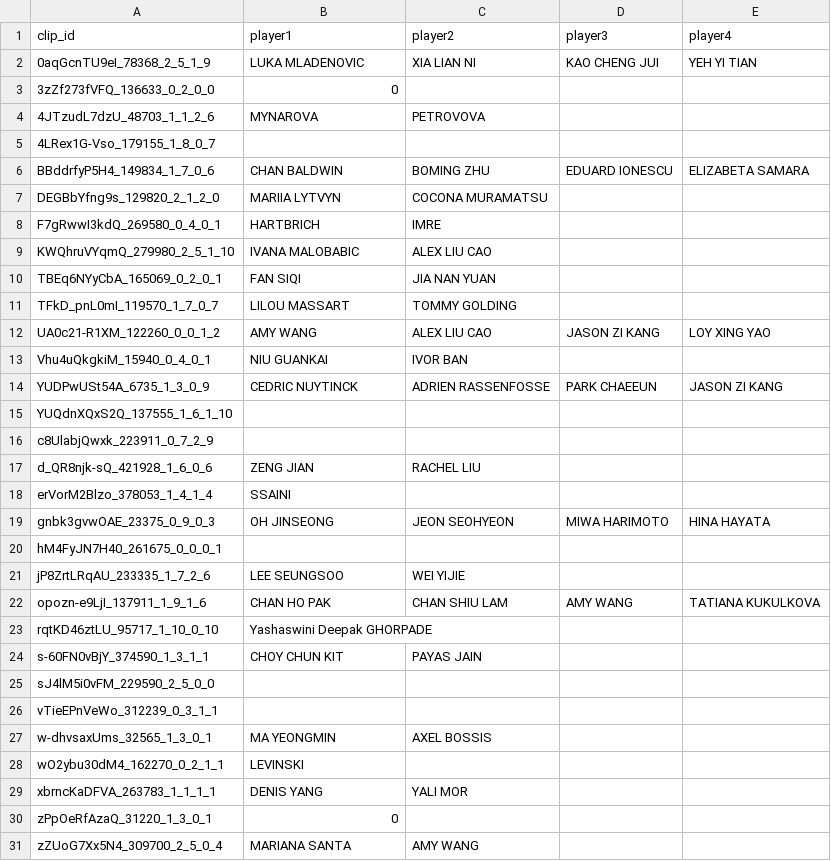
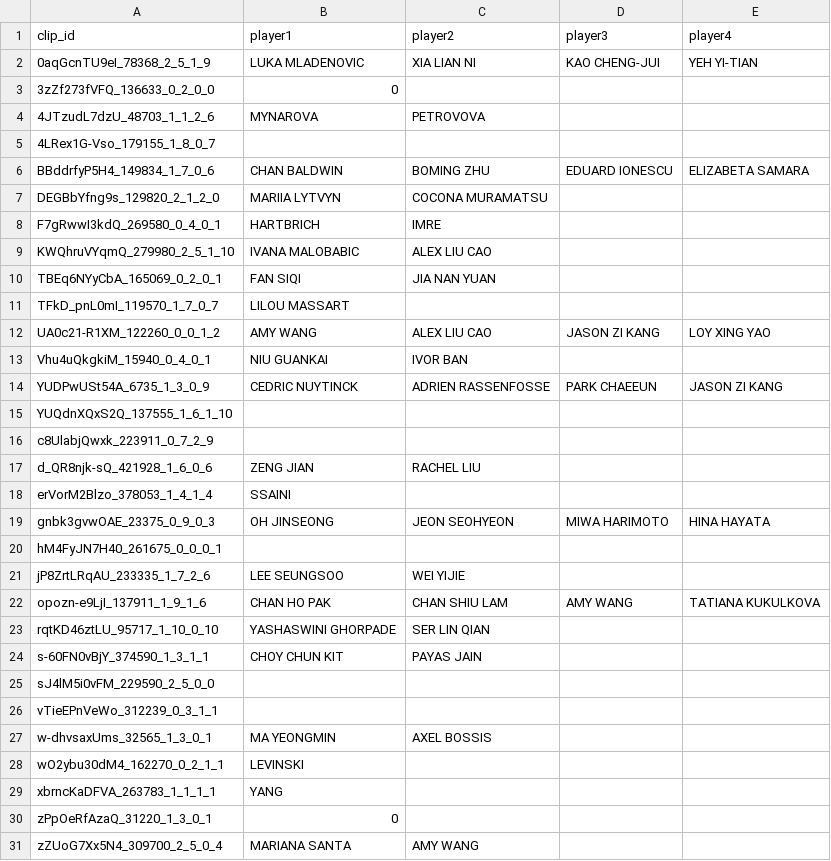
Before and after one commit to hheidy0463/table-tennis-player-id, a CSV file: video_player_names_matched.csv, drawn as a sheet.

```diff
--- a/video_player_names_matched.csv
+++ b/video_player_names_matched.csv
@@ -1,3 +1,3 @@
 clip_id,player1,player2,player3,player4
-0aqGcnTU9eI_78368_2_5_1_9,LUKA MLADENOVIC,XIA LIAN NI,KAO CHENG JUI,YEH YI TIAN
+0aqGcnTU9eI_78368_2_5_1_9,LUKA MLADENOVIC,XIA LIAN NI,KAO CHENG-JUI,YEH YI-TIAN
 3zZf273fVFQ_136633_0_2_0_0,0,,,
@@ -10,3 +10,3 @@ KWQhruVYqmQ_279980_2_5_1_10,IVANA MALOBABIC,ALEX LIU CAO,,
 TBEq6NYyCbA_165069_0_2_0_1,FAN SIQI,JIA NAN YUAN,,
-TFkD_pnL0mI_119570_1_7_0_7,LILOU MASSART,TOMMY GOLDING,,
+TFkD_pnL0mI_119570_1_7_0_7,LILOU MASSART,,,
 UA0c21-R1XM_122260_0_0_1_2,AMY WANG,ALEX LIU CAO,JASON ZI KANG,LOY XING YAO
@@ -22,3 +22,3 @@ jP8ZrtLRqAU_233335_1_7_2_6,LEE SEUNGSOO,WEI YIJIE,,
 opozn-e9LjI_137911_1_9_1_6,CHAN HO PAK,CHAN SHIU LAM,AMY WANG,TATIANA KUKULKOVA
-rqtKD46ztLU_95717_1_10_0_10,Yashaswini Deepak GHORPADE,,,
+rqtKD46ztLU_95717_1_10_0_10,YASHASWINI GHORPADE,SER LIN QIAN,,
 s-60FN0vBjY_374590_1_3_1_1,CHOY CHUN KIT,PAYAS JAIN,,
@@ -28,3 +28,3 @@ w-dhvsaxUms_32565_1_3_0_1,MA YEONGMIN,AXEL BOSSIS,,
 wO2ybu30dM4_162270_0_2_1_1,LEVINSKI,,,
-xbrncKaDFVA_263783_1_1_1_1,DENIS YANG,YALI MOR,,
+xbrncKaDFVA_263783_1_1_1_1,YANG,,,
 zPpOeRfAzaQ_31220_1_3_0_1,0,,,
```
Also changed, not shown: 2 other files.
